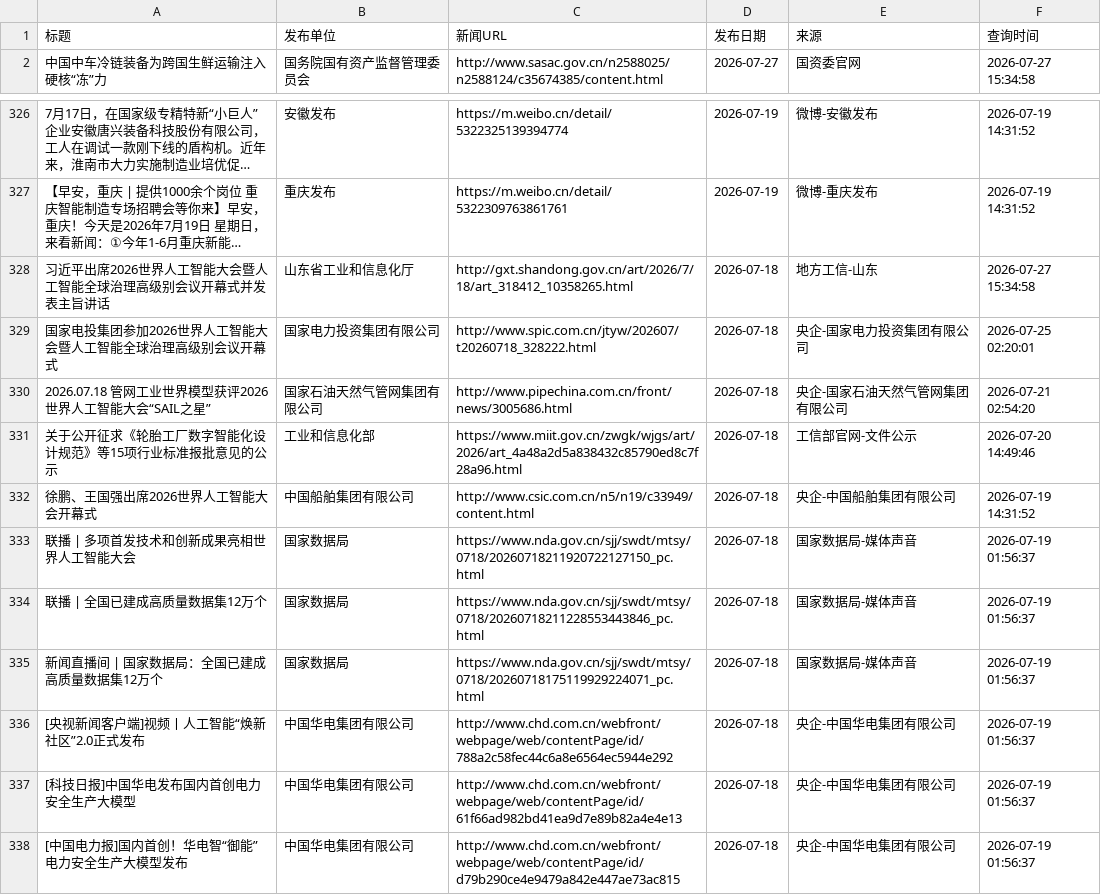
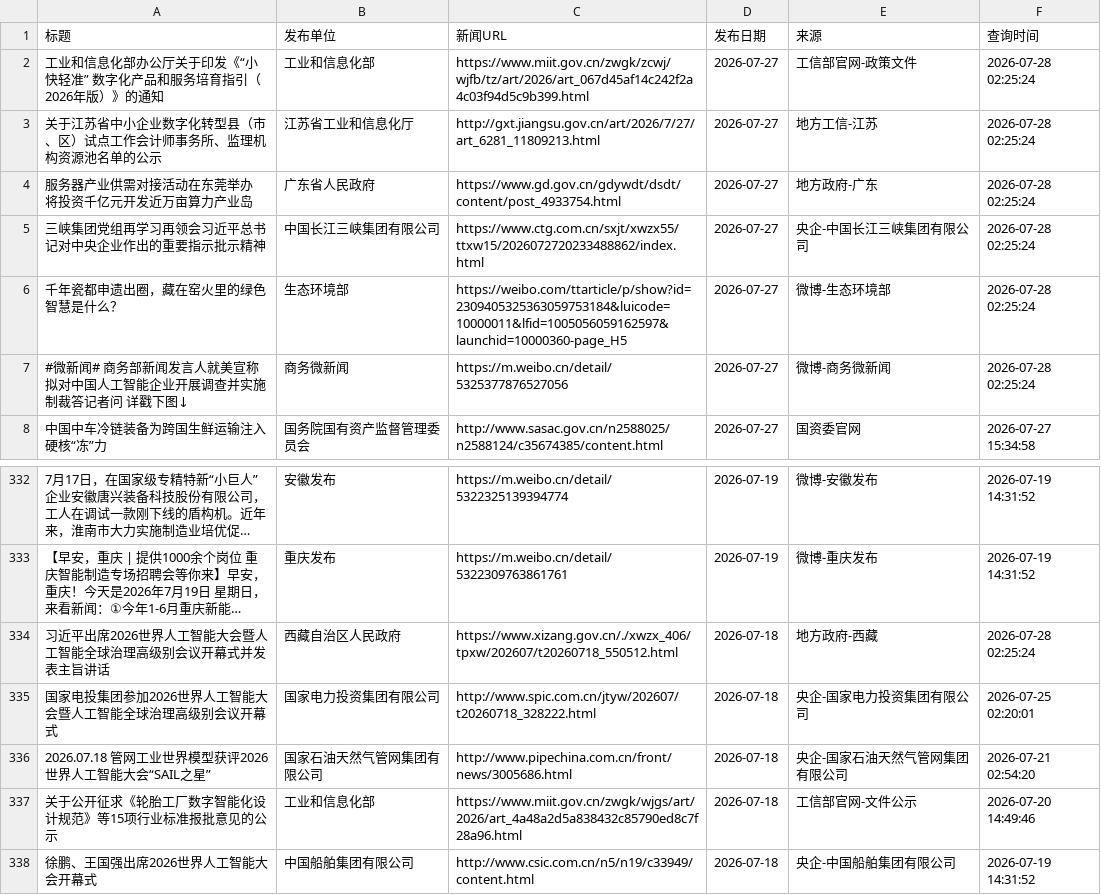
Before and after one commit to guluor-w/Automated-news-scraping, a CSV file: docs/data/policy_news.csv, drawn as a sheet; only a part is shown, gaps mark what is left out; the shorter side is filled out with more unchanged rows; long unchanged cells end in …; addresses are those after the commit; the diff names each change by its address in the sheet, - before the commit and + after, or states it on an @@ line.

```diff
--- a/docs/data/policy_news.csv
+++ b/docs/data/policy_news.csv
+row 2: 工业和信息化部办公厅关于印发《“小快轻准” 数字化产品和服务培育指引（2026年版）》的通知 | 工业和信息化部 | https://www.miit.gov.cn/zwgk/zcwj/wjfb/tz/art/2026/art_067d45af14c242f2a4c03f94d5c9b399.html | 2026-07-27 | 工信部官网-政策文件 | 2026-07-28 02:25:24
+row 3: 关于江苏省中小企业数字化转型县（市、区）试点工作会计师事务所、监理机构资源池名单的公示 | 江苏省工业和信息化厅 | http://gxt.jiangsu.gov.cn/art/2026/7/27/art_6281_11809213.html | 2026-07-27 | 地方工信-江苏 | 2026-07-28 02:25:24
+row 4: 服务器产业供需对接活动在东莞举办 将投资千亿元开发近万亩算力产业岛 | 广东省人民政府 | https://www.gd.gov.cn/gdywdt/dsdt/content/post_4933754.html | 2026-07-27 | 地方政府-广东 | 2026-07-28 02:25:24
+row 5: 三峡集团党组再学习再领会习近平总书记对中央企业作出的重要指示批示精神 | 中国长江三峡集团有限公司 | https://www.ctg.com.cn/sxjt/xwzx55/ttxw15/2026072720233488862/index.html | 2026-07-27 | 央企-中国长江三峡集团有限公司 | 2026-07-28 02:25:24
+row 6: 千年瓷都申遗出圈，藏在窑火里的绿色智慧是什么？ | 生态环境部 | https://weibo.com/ttarticle/p/show?id=2309405325363059753184&luicode=10000011&lfid=1005056059162597&launchid=10000360-page_H5 | 2026-07-27 | 微博-生态环境部 | 2026-07-28 02:25:24
+row 7: #微新闻# 商务部新闻发言人就美宣称拟对中国人工智能企业开展调查并实施制裁答记者问 详戳下图↓ | 商务微新闻 | https://m.weibo.cn/detail/5325377876527056 | 2026-07-27 | 微博-商务微新闻 | 2026-07-28 02:25:24
-B334 (发布单位): 山东省工业和信息化厅
+B334 (发布单位): 西藏自治区人民政府
-C334 (新闻URL): http://gxt.shandong.gov.cn/art/2026/7/18/art_318412_10358265.html
+C334 (新闻URL): https://www.xizang.gov.cn/./xwzx_406/tpxw/202607/t20260718_550512.html
-E334 (来源): 地方工信-山东
+E334 (来源): 地方政府-西藏
-F334 (查询时间): 2026-07-27 15:34:58
+F334 (查询时间): 2026-07-28 02:25:24
```
Also changed, not shown: 3 other files.
